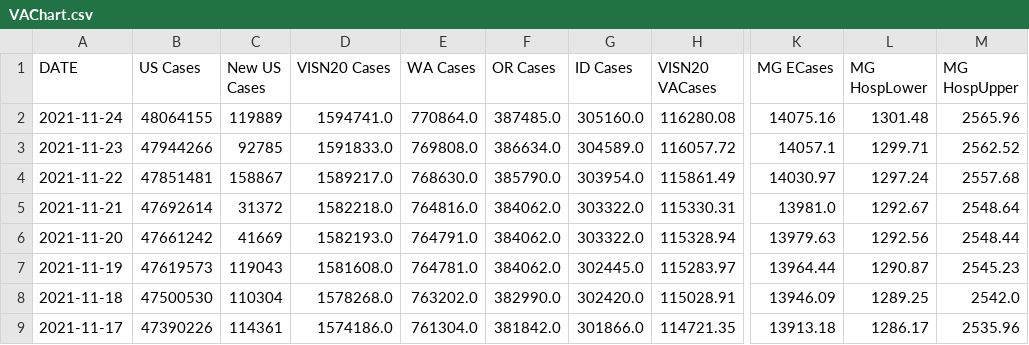
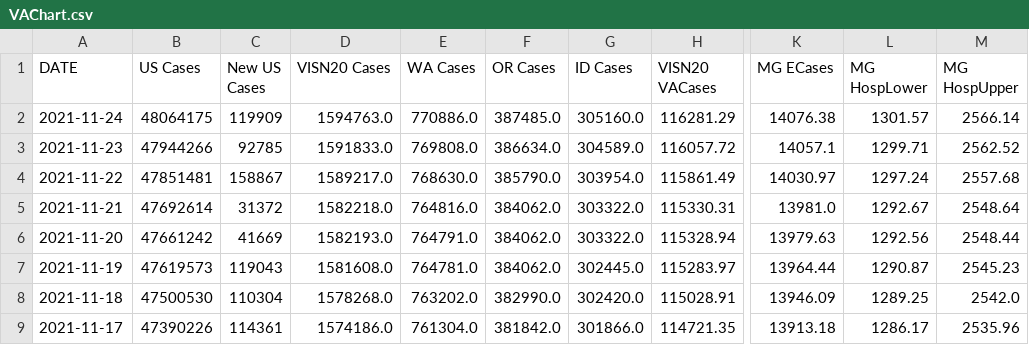
Before and after one commit to Sharma6614/VACCTTest, a CSV file: VAChart.csv, drawn as a sheet; only a part is shown, gaps mark what is left out; the diff names each change by its address in the sheet, - before the commit and + after, or states it on an @@ line.

```diff
--- a/VAChart.csv
+++ b/VAChart.csv
-B2 (US Cases): 48064155
+B2 (US Cases): 48064175
-C2 (New US Cases): 119889
+C2 (New US Cases): 119909
-D2 (VISN20 Cases): 1594741.0
+D2 (VISN20 Cases): 1594763.0
-E2 (WA Cases): 770864.0
+E2 (WA Cases): 770886.0
-H2 (VISN20 VACases): 116280.08
+H2 (VISN20 VACases): 116281.29
-K2 (MG ECases): 14075.16
+K2 (MG ECases): 14076.38
-L2 (MG HospLower): 1301.48
+L2 (MG HospLower): 1301.57
-M2 (MG HospUpper): 2565.96
+M2 (MG HospUpper): 2566.14
```
Also changed, not shown: CCTVAChart2.csv, CountyVACOVID.csv.
